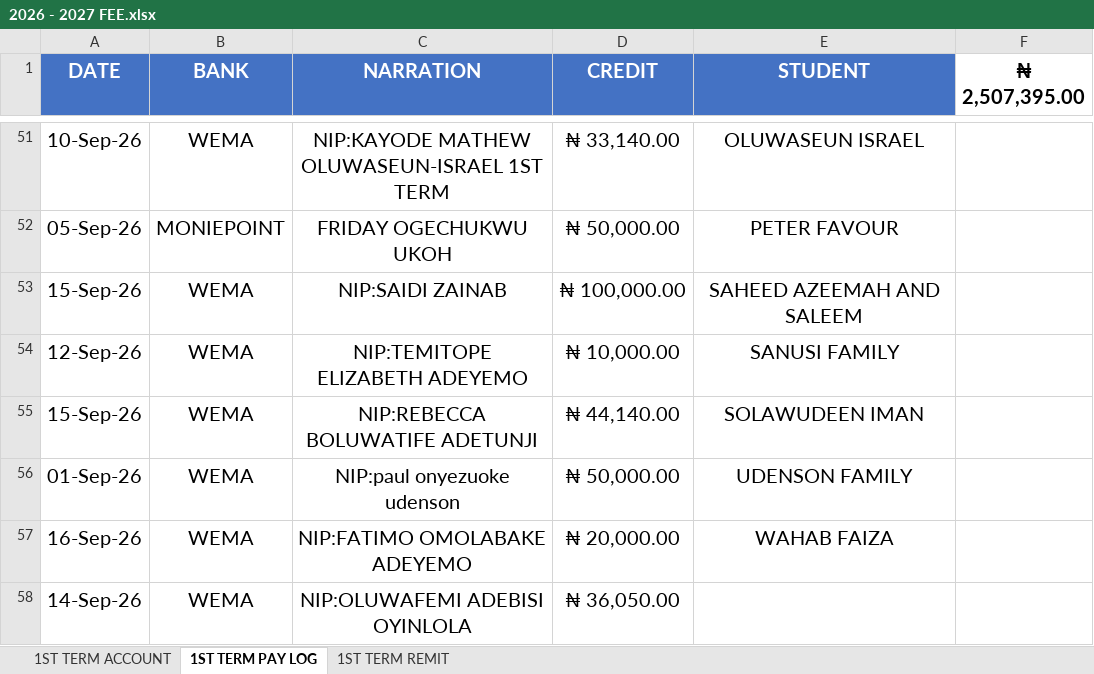
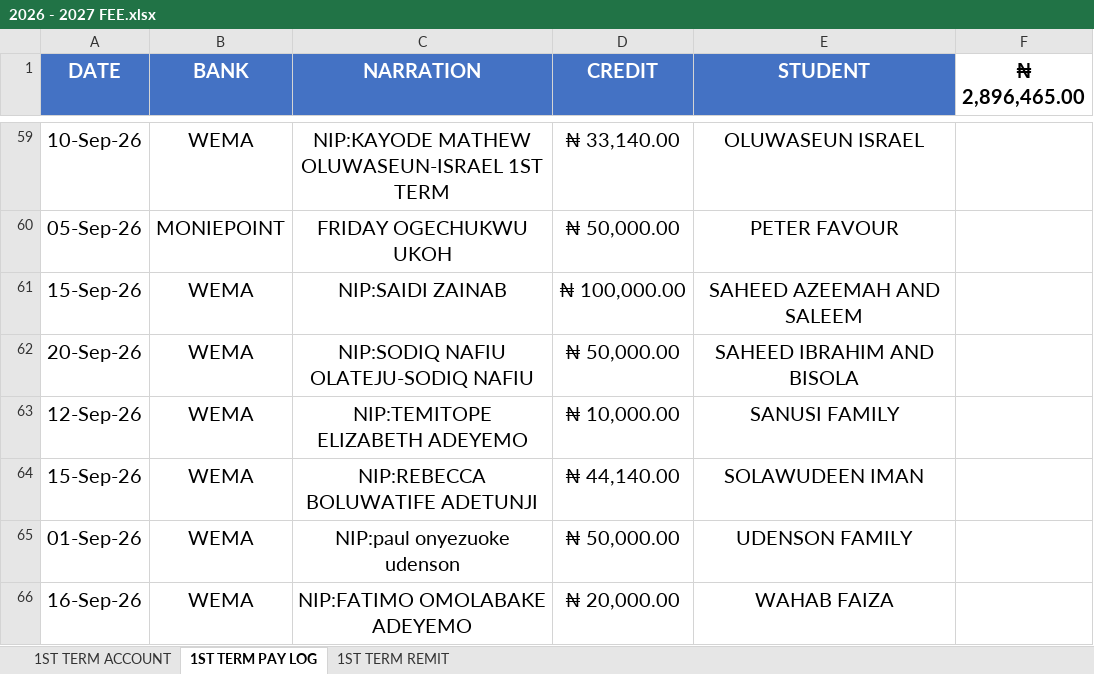
Before and after one commit to kbischool/kbis-records-v2, an Excel workbook: source/2026 - 2027 FEE.xlsx, sheet 1ST TERM PAY LOG, drawn as a sheet; only a part is shown, gaps mark what is left out; the shorter side is filled out with more unchanged rows; values as stored, in another font and other column widths than the file's, no borders; the diff covers the shown part only; the diff names each change by its address in the sheet, - before the commit and + after, or states it on an @@ line.

```diff
--- a/source/2026 - 2027 FEE.xlsx (sheet 1ST TERM PAY LOG)
+++ b/source/2026 - 2027 FEE.xlsx (sheet 1ST TERM PAY LOG)
-F1: ₦ 2,507,395.00
+F1: ₦ 2,896,465.00
+row 62: 20-Sep-26 | WEMA | NIP:SODIQ NAFIU OLATEJU-SODIQ NAFIU | ₦ 50,000.00 | SAHEED IBRAHIM AND BISOLA
```
Also changed, not shown: 11 added rows elsewhere in this sheet, sheet 1ST TERM ACCOUNT, sheet 1ST TERM REMIT, formulas that keep their value, 2 other files.
